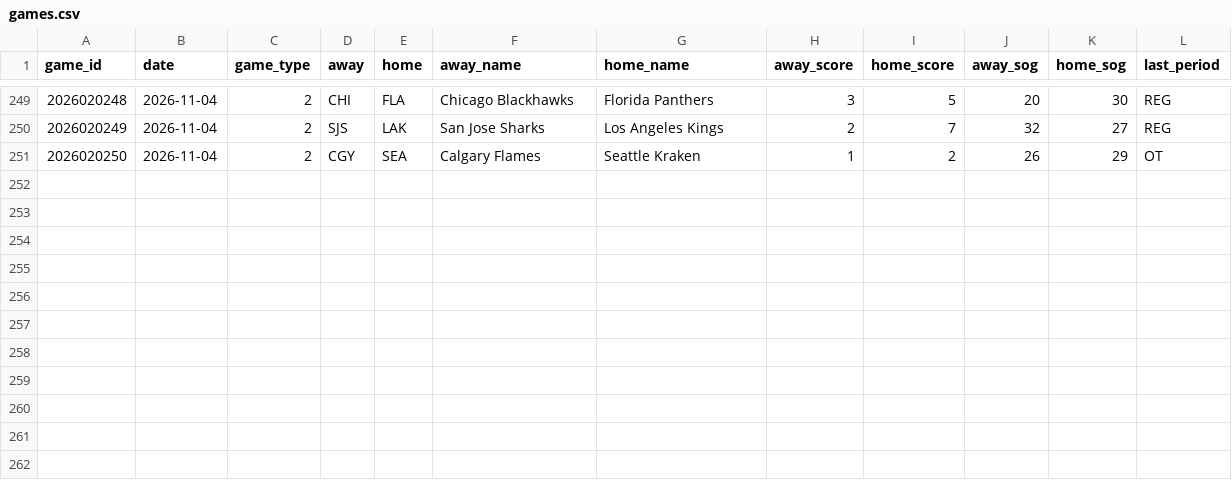
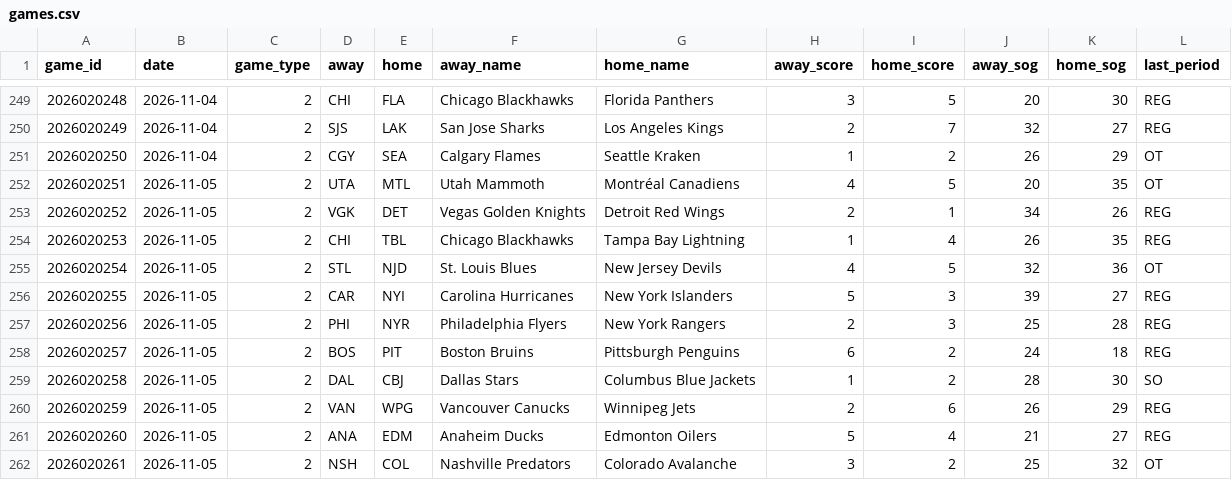
Before and after one commit to juhaopesonen/NHL-stats, a CSV file: data/2026-27/games.csv, drawn as a sheet; only a part is shown, gaps mark what is left out; the diff names each change by its address in the sheet, - before the commit and + after, or states it on an @@ line.

```diff
--- a/data/2026-27/games.csv
+++ b/data/2026-27/games.csv
+row 252: 2026020251 | 2026-11-05 | 2 | UTA | MTL | Utah Mammoth | Montréal Canadiens | 4 | 5 | 20 | 35 | OT
+row 253: 2026020252 | 2026-11-05 | 2 | VGK | DET | Vegas Golden Knights | Detroit Red Wings | 2 | 1 | 34 | 26 | REG
+row 254: 2026020253 | 2026-11-05 | 2 | CHI | TBL | Chicago Blackhawks | Tampa Bay Lightning | 1 | 4 | 26 | 35 | REG
+row 255: 2026020254 | 2026-11-05 | 2 | STL | NJD | St. Louis Blues | New Jersey Devils | 4 | 5 | 32 | 36 | OT
+row 256: 2026020255 | 2026-11-05 | 2 | CAR | NYI | Carolina Hurricanes | New York Islanders | 5 | 3 | 39 | 27 | REG
+row 257: 2026020256 | 2026-11-05 | 2 | PHI | NYR | Philadelphia Flyers | New York Rangers | 2 | 3 | 25 | 28 | REG
+row 258: 2026020257 | 2026-11-05 | 2 | BOS | PIT | Boston Bruins | Pittsburgh Penguins | 6 | 2 | 24 | 18 | REG
+row 259: 2026020258 | 2026-11-05 | 2 | DAL | CBJ | Dallas Stars | Columbus Blue Jackets | 1 | 2 | 28 | 30 | SO
+row 260: 2026020259 | 2026-11-05 | 2 | VAN | WPG | Vancouver Canucks | Winnipeg Jets | 2 | 6 | 26 | 29 | REG
+row 261: 2026020260 | 2026-11-05 | 2 | ANA | EDM | Anaheim Ducks | Edmonton Oilers | 5 | 4 | 21 | 27 | REG
+row 262: 2026020261 | 2026-11-05 | 2 | NSH | COL | Nashville Predators | Colorado Avalanche | 3 | 2 | 25 | 32 | OT
```
Also changed, not shown: data/2026-27/goalies.csv, data/2026-27/onice_5v5.csv, 11 other files.
